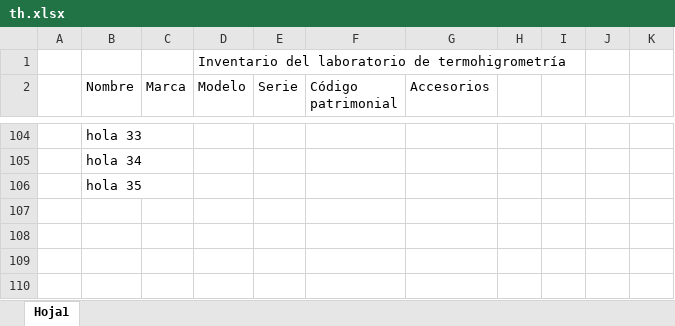
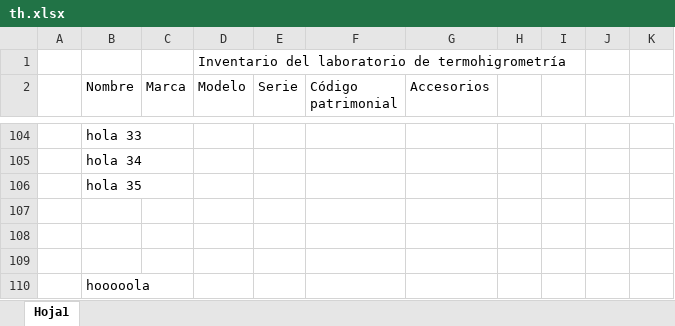
Before and after one commit to Lab-Senamhi/Plantilla-de-archivo-tex, an Excel workbook: th.xlsx, sheet Hoja1, drawn as a sheet; only a part is shown, gaps mark what is left out; values as stored, in another font and other column widths than the file's, no borders; the diff names each change by its address in the sheet, - before the commit and + after, or states it on an @@ line.

Commit message:
nuevo nombre del excel

```diff
--- a/th.xlsx (sheet Hoja1)
+++ b/th.xlsx (sheet Hoja1)
+row 107: (empty)
+row 108: (empty)
+row 109: (empty)
+row 110:  | hooooola
```
Also changed, not shown: 3 other files.
